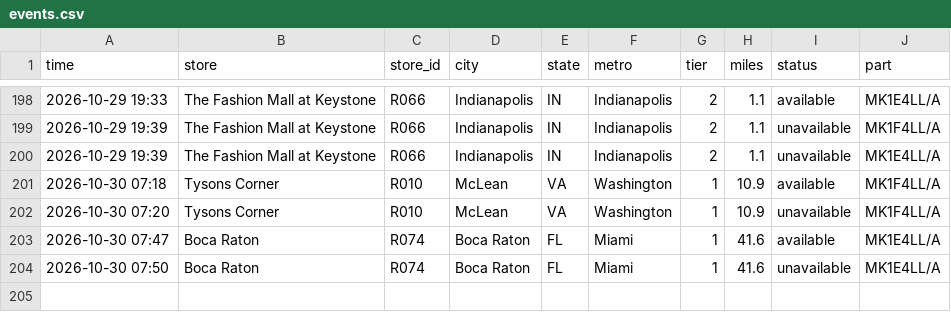
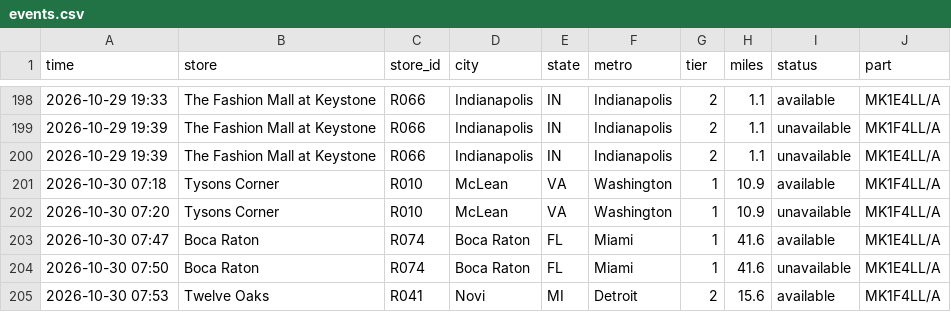
Before and after one commit to aryakvsathye/duo-tracker, a CSV file: national/events.csv, drawn as a sheet; only a part is shown, gaps mark what is left out.

Commit message:
Update national data

```diff
--- a/national/events.csv
+++ b/national/events.csv
@@ -204 +204,2 @@ time,store,store_id,city,state,metro,tier,miles,status,part
 2026-10-30 07:50,Boca Raton,R074,Boca Raton,FL,Miami,1,41.6,unavailable,MK1E4LL/A
+2026-10-30 07:53,Twelve Oaks,R041,Novi,MI,Detroit,2,15.6,available,MK1F4LL/A
```
Also changed, not shown: 1 other file.
